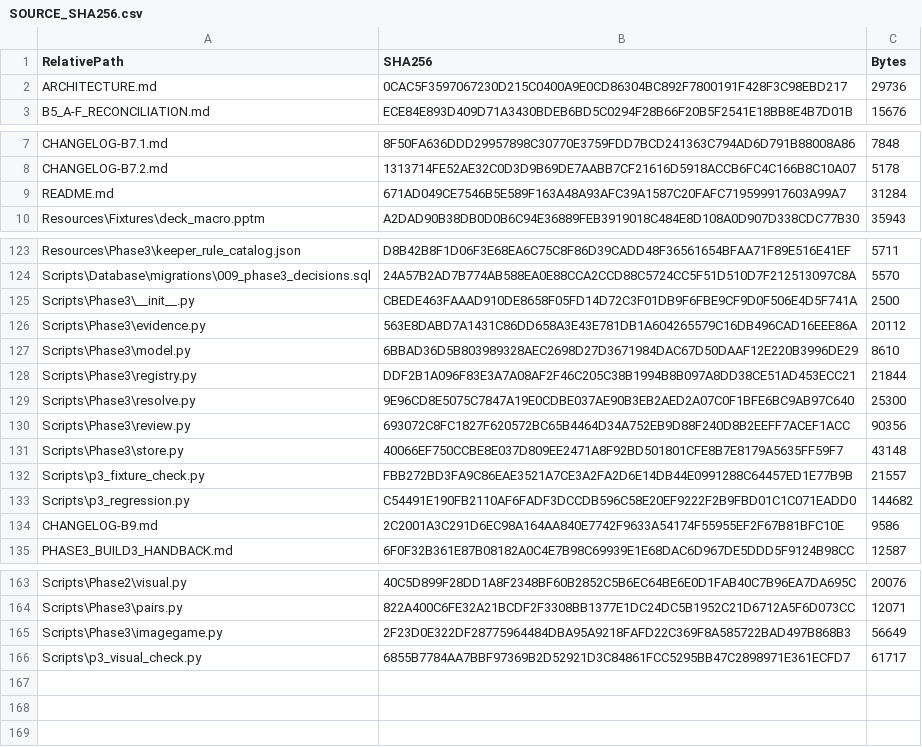
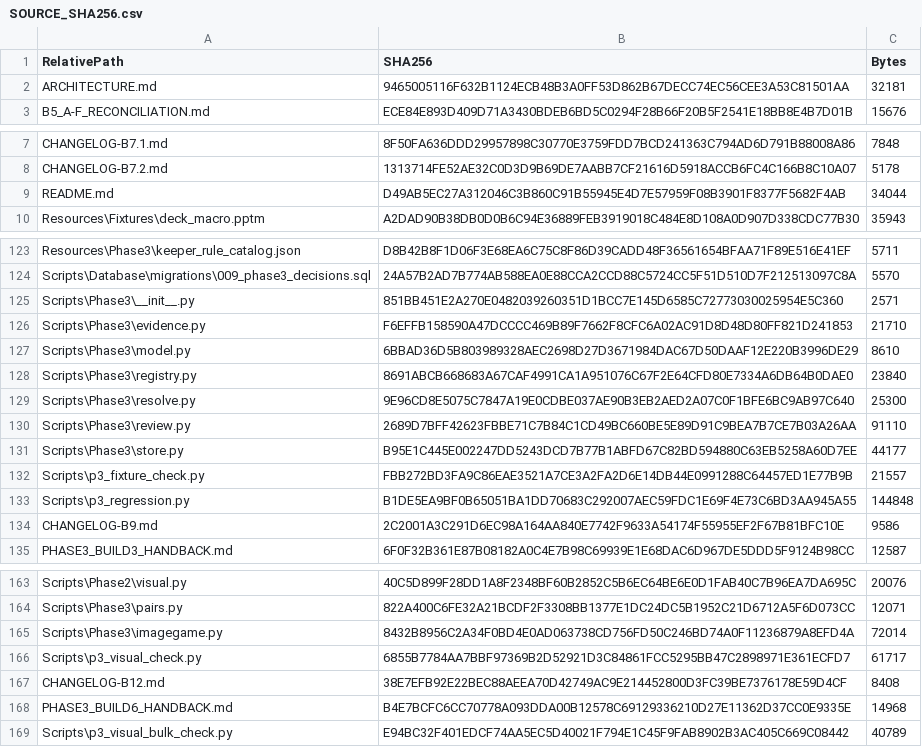
Before and after one commit to tfrancovitch/FileOrganizer, a CSV file: SOURCE_SHA256.csv, drawn as a sheet; only a part is shown, gaps mark what is left out; the diff covers the shown part only.

```diff
--- a/SOURCE_SHA256.csv
+++ b/SOURCE_SHA256.csv
@@ -1,3 +1,3 @@
 RelativePath,SHA256,Bytes
-ARCHITECTURE.md,0CAC5F3597067230D215C0400A9E0CD86304BC892F7800191F428F3C98EBD217,29736
+ARCHITECTURE.md,9465005116F632B1124ECB48B3A0FF53D862B67DECC74EC56CEE3A53C81501AA,32181
 B5_A-F_RECONCILIATION.md,ECE84E893D409D71A3430BDEB6BD5C0294F28B66F20B5F2541E18BB8E4B7D01B,15676
@@ -8,3 +8,3 @@ CHANGELOG-B7.1.md,8F50FA636DDD29957898C30770E3759FDD7BCD241363C794AD6D791B88008A
 CHANGELOG-B7.2.md,1313714FE52AE32C0D3D9B69DE7AABB7CF21616D5918ACCB6FC4C166B8C10A07,5178
-README.md,671AD049CE7546B5E589F163A48A93AFC39A1587C20FAFC719599917603A99A7,31284
+README.md,D49AB5EC27A312046C3B860C91B55945E4D7E57959F08B3901F8377F5682F4AB,34044
 Resources\Fixtures\deck_macro.pptm,A2DAD90B38DB0D0B6C94E36889FEB3919018C484E8D108A0D907D338CDC77B30,35943
@@ -124,11 +124,11 @@ Resources\Phase3\keeper_rule_catalog.json,D8B42B8F1D06F3E68EA6C75C8F86D39CADD48F
 Scripts\Database\migrations\009_phase3_decisions.sql,24A57B2AD7B774AB588EA0E88CCA2CCD88C5724CC5F51D510D7F212513097C8A,5570
-Scripts\Phase3\__init__.py,CBEDE463FAAAD910DE8658F05FD14D72C3F01DB9F6FBE9CF9D0F506E4D5F741A,2500
-Scripts\Phase3\evidence.py,563E8DABD7A1431C86DD658A3E43E781DB1A604265579C16DB496CAD16EEE86A,20112
+Scripts\Phase3\__init__.py,851BB451E2A270E0482039260351D1BCC7E145D6585C72773030025954E5C360,2571
+Scripts\Phase3\evidence.py,F6EFFB158590A47DCCCC469B89F7662F8CFC6A02AC91D8D48D80FF821D241853,21710
 Scripts\Phase3\model.py,6BBAD36D5B803989328AEC2698D27D3671984DAC67D50DAAF12E220B3996DE29,8610
-Scripts\Phase3\registry.py,DDF2B1A096F83E3A7A08AF2F46C205C38B1994B8B097A8DD38CE51AD453ECC21,21844
+Scripts\Phase3\registry.py,8691ABCB668683A67CAF4991CA1A951076C67F2E64CFD80E7334A6DB64B0DAE0,23840
 Scripts\Phase3\resolve.py,9E96CD8E5075C7847A19E0CDBE037AE90B3EB2AED2A07C0F1BFE6BC9AB97C640,25300
-Scripts\Phase3\review.py,693072C8FC1827F620572BC65B4464D34A752EB9D88F240D8B2EEFF7ACEF1ACC,90356
-Scripts\Phase3\store.py,40066EF750CCBE8E037D809EE2471A8F92BD501801CFE8B7E8179A5635FF59F7,43148
+Scripts\Phase3\review.py,2689D7BFF42623FBBE71C7B84C1CD49BC660BE5E89D91C9BEA7B7CE7B03A26AA,91110
+Scripts\Phase3\store.py,B95E1C445E002247DD5243DCD7B77B1ABFD67C82BD594880C63EB5258A60D7EE,44177
 Scripts\p3_fixture_check.py,FBB272BD3FA9C86EAE3521A7CE3A2FA2D6E14DB44E0991288C64457ED1E77B9B,21557
-Scripts\p3_regression.py,C54491E190FB2110AF6FADF3DCCDB596C58E20EF9222F2B9FBD01C1C071EADD0,144682
+Scripts\p3_regression.py,B1DE5EA9BF0B65051BA1DD70683C292007AEC59FDC1E69F4E73C6BD3AA945A55,144848
 CHANGELOG-B9.md,2C2001A3C291D6EC98A164AA840E7742F9633A54174F55955EF2F67B81BFC10E,9586
@@ -164,3 +164,6 @@ Scripts\Phase2\visual.py,40C5D899F28DD1A8F2348BF60B2852C5B6EC64BE6E0D1FAB40C7B96
 Scripts\Phase3\pairs.py,822A400C6FE32A21BCDF2F3308BB1377E1DC24DC5B1952C21D6712A5F6D073CC,12071
-Scripts\Phase3\imagegame.py,2F23D0E322DF28775964484DBA95A9218FAFD22C369F8A585722BAD497B868B3,56649
+Scripts\Phase3\imagegame.py,8432B8956C2A34F0BD4E0AD063738CD756FD50C246BD74A0F11236879A8EFD4A,72014
 Scripts\p3_visual_check.py,6855B7784AA7BBF97369B2D52921D3C84861FCC5295BB47C2898971E361ECFD7,61717
+CHANGELOG-B12.md,38E7EFB92E22BEC88AEEA70D42749AC9E214452800D3FC39BE7376178E59D4CF,8408
+PHASE3_BUILD6_HANDBACK.md,B4E7BCFC6CC70778A093DDA00B12578C69129336210D27E11362D37CC0E9335E,14968
+Scripts\p3_visual_bulk_check.py,E94BC32F401EDCF74AA5EC5D40021F794E1C45F9FAB8902B3AC405C669C08442,40789
```
Also changed, not shown: 5 edited cells elsewhere in this file, 17 other files.
